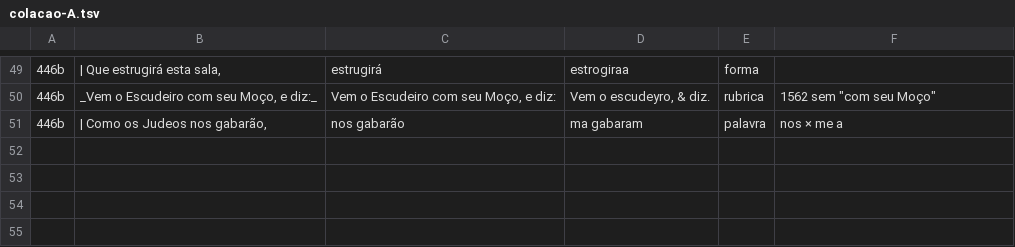
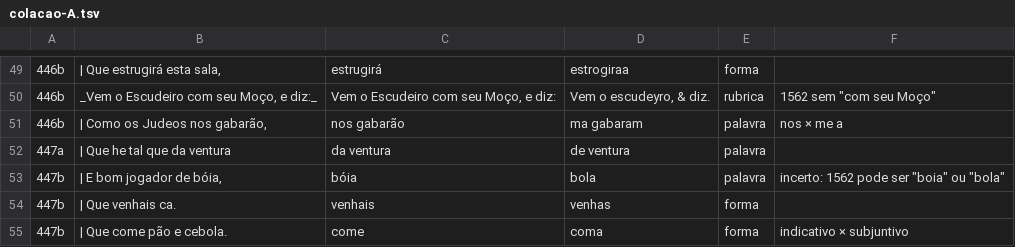
Before and after one commit to organizacoes-taioe/taioe-biblioteca, a TSV file: edicoes/farsa-de-ines-pereira/colacao/colacao-A.tsv, drawn as a sheet; only a part is shown, gaps mark what is left out.

```diff
--- a/edicoes/farsa-de-ines-pereira/colacao/colacao-A.tsv
+++ b/edicoes/farsa-de-ines-pereira/colacao/colacao-A.tsv
@@ -51 +51,5 @@
 446b	| Como os Judeos nos gabarão,	nos gabarão	ma gabaram	palavra	nos × me a
+447a	| Que he tal que da ventura	da ventura	de ventura	palavra	
+447b	| E bom jogador de bóia,	bóia	bola	palavra	incerto: 1562 pode ser "boia" ou "bola"
+447b	| Que venhais ca.	venhais	venhas	forma	
+447b	| Que come pão e cebola.	come	coma	forma	indicativo × subjuntivo
```
Also changed, not shown: 1 other file.
